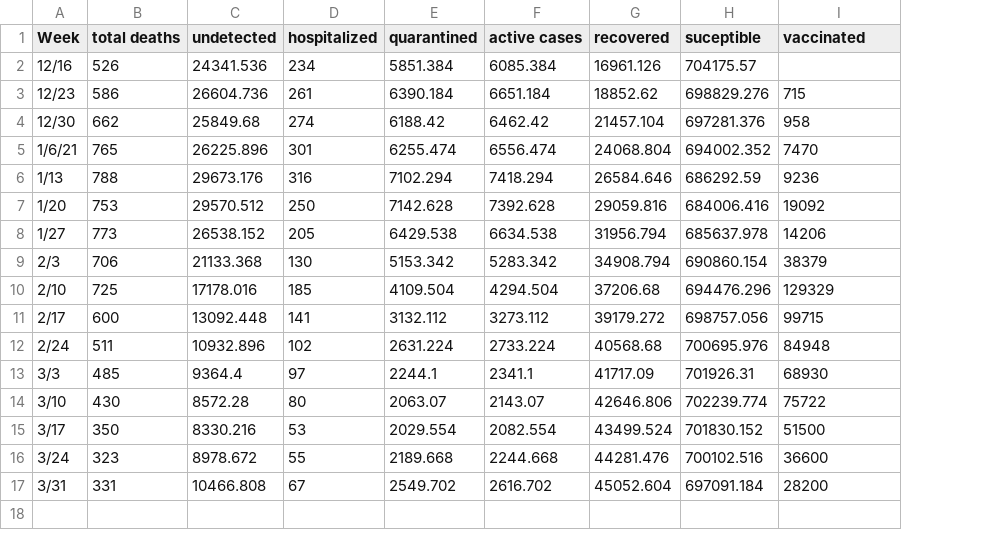
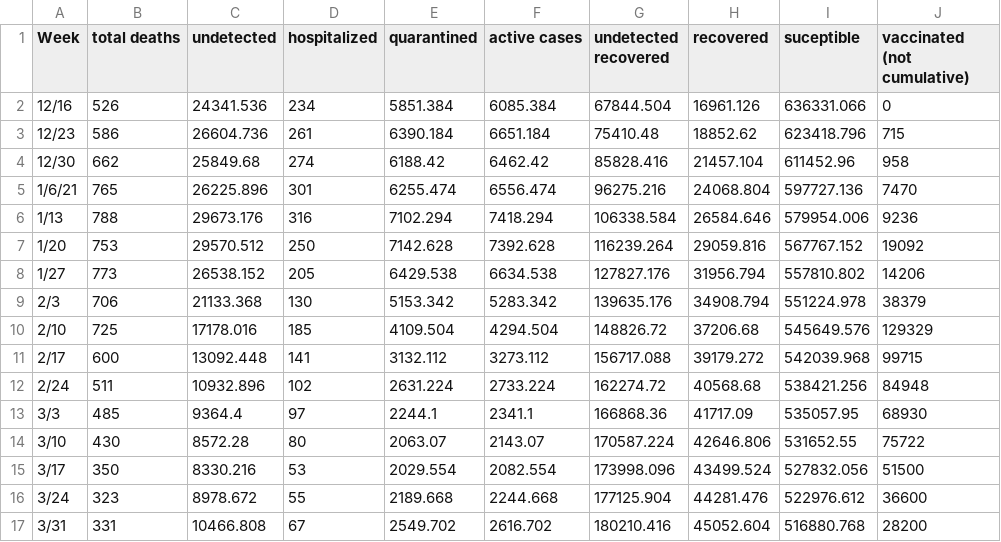
Before and after one commit to shifisingh/vaccine-allocation, a CSV file: risk_class_4.csv, drawn as a sheet; addresses are those after the commit; the diff names each change by its address in the sheet, - before the commit and + after, or states it on an @@ line.

```diff
--- a/risk_class_4.csv
+++ b/risk_class_4.csv
+column G (undetected recovered), rows 2-17: 67844.504 | 75410.48 | 85828.416 | 96275.216 | 106338.584 | 116239.264 | 127827.176 | 139635.176 | 148826.72 | 156717.088 | 162274.72 | 166868.36 | 170587.224 | 173998.096 | 177125.904 | 180210.416
-J1: vaccinated
+J1: vaccinated (not cumulative)
-I2 (suceptible): 704175.57
+I2 (suceptible): 636331.066
-J2 (vaccinated (not cumulative)): (empty)
+J2 (vaccinated (not cumulative)): 0
-I3 (suceptible): 698829.276
+I3 (suceptible): 623418.796
-I4 (suceptible): 697281.376
+I4 (suceptible): 611452.96
-I5 (suceptible): 694002.352
+I5 (suceptible): 597727.136
-I6 (suceptible): 686292.59
+I6 (suceptible): 579954.006
-I7 (suceptible): 684006.416
+I7 (suceptible): 567767.152
-I8 (suceptible): 685637.978
+I8 (suceptible): 557810.802
-I9 (suceptible): 690860.154
+I9 (suceptible): 551224.978
-I10 (suceptible): 694476.296
+I10 (suceptible): 545649.576
-I11 (suceptible): 698757.056
+I11 (suceptible): 542039.968
-I12 (suceptible): 700695.976
+I12 (suceptible): 538421.256
-I13 (suceptible): 701926.31
+I13 (suceptible): 535057.95
-I14 (suceptible): 702239.774
+I14 (suceptible): 531652.55
-I15 (suceptible): 701830.152
+I15 (suceptible): 527832.056
-I16 (suceptible): 700102.516
+I16 (suceptible): 522976.612
-I17 (suceptible): 697091.184
+I17 (suceptible): 516880.768
```
Also changed, not shown: risk_class_0.csv, risk_class_1.csv, 5 other files.
